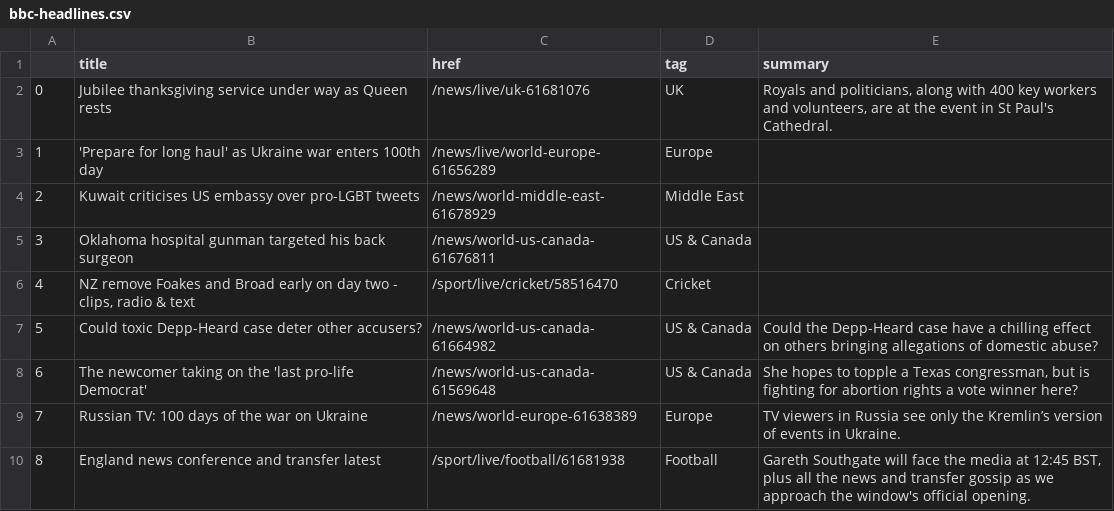
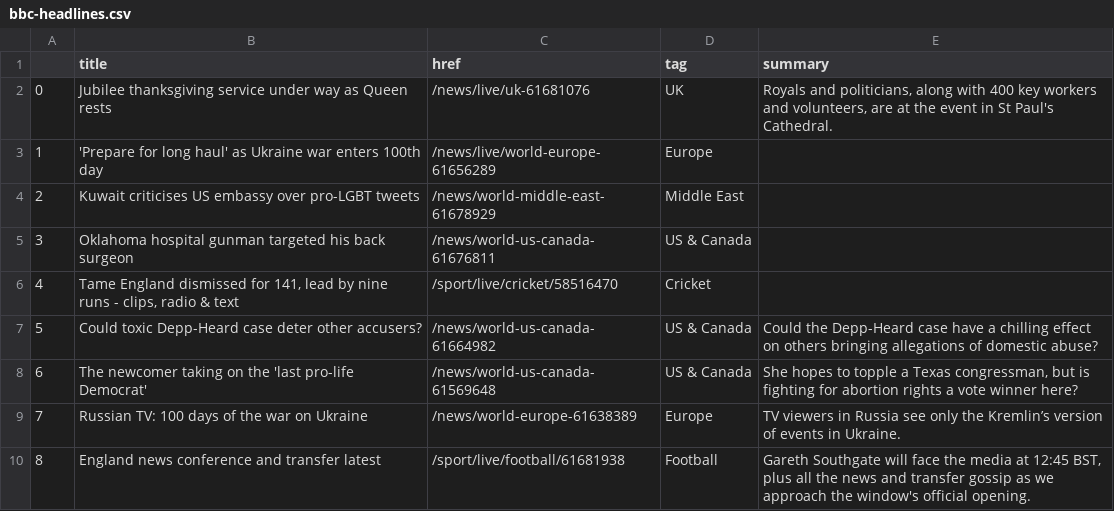
Before and after one commit to msalexford/automatic-scraper, a CSV file: bbc-headlines.csv, drawn as a sheet; only a part is shown.

```diff
--- a/bbc-headlines.csv
+++ b/bbc-headlines.csv
@@ -5,3 +5,3 @@
 3,Oklahoma hospital gunman targeted his back surgeon,/news/world-us-canada-61676811,US & Canada,
-4,"NZ remove Foakes and Broad early on day two - clips, radio & text",/sport/live/cricket/58516470,Cricket,
+4,"Tame England dismissed for 141, lead by nine runs - clips, radio & text",/sport/live/cricket/58516470,Cricket,
 5,Could toxic Depp-Heard case deter other accusers?,/news/world-us-canada-61664982,US & Canada,Could the Depp-Heard case have a chilling effect on others bringing allegations of domestic abuse?
```
